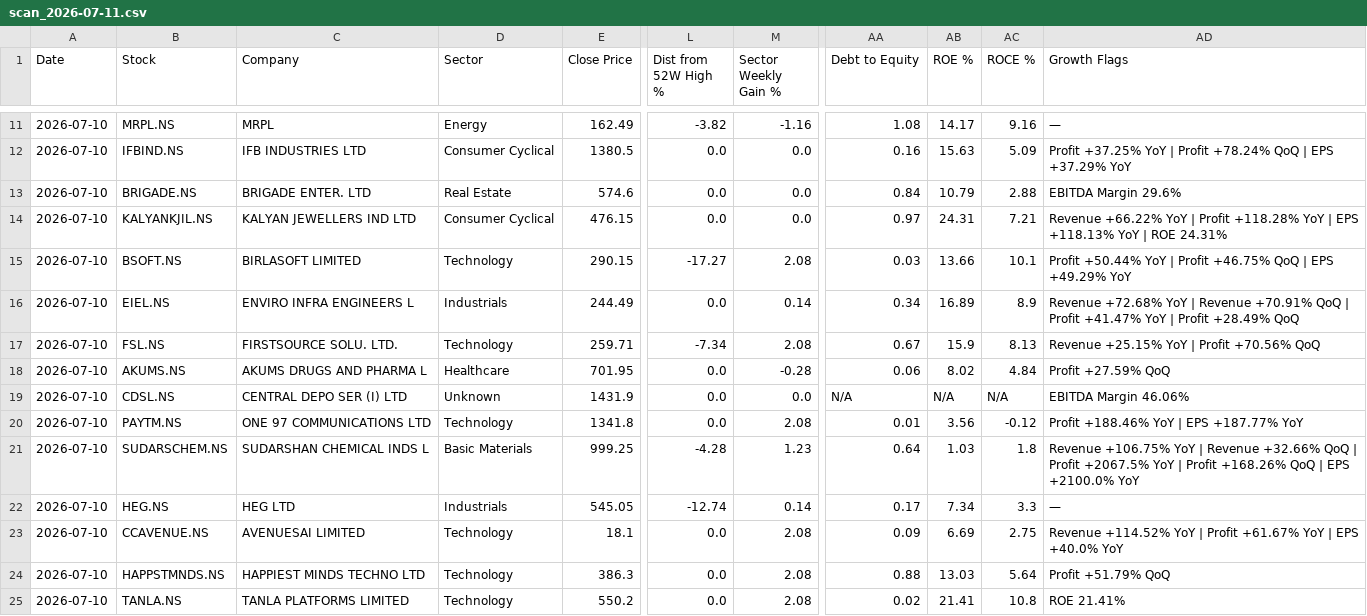
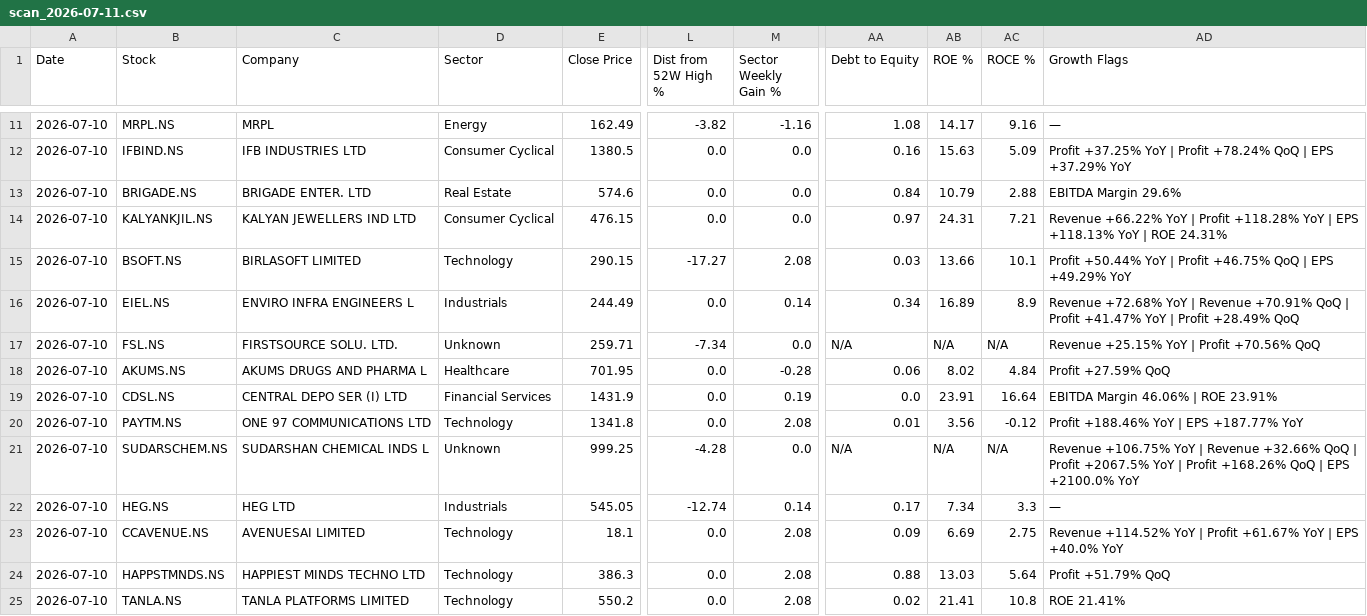
Before and after one commit to abhinandanrssb-lgtm/momentum-scanner, a CSV file: output/scan_2026-07-11.csv, drawn as a sheet; only a part is shown, gaps mark what is left out; the diff names each change by its address in the sheet, - before the commit and + after, or states it on an @@ line.

```diff
--- a/output/scan_2026-07-11.csv
+++ b/output/scan_2026-07-11.csv
-D17 (Sector): Technology
+D17 (Sector): Unknown
-M17 (Sector Weekly Gain %): 2.08
+M17 (Sector Weekly Gain %): 0.0
-AA17 (Debt to Equity): 0.67
+AA17 (Debt to Equity): N/A
-AB17 (ROE %): 15.9
+AB17 (ROE %): N/A
-AC17 (ROCE %): 8.13
+AC17 (ROCE %): N/A
-D19 (Sector): Unknown
+D19 (Sector): Financial Services
-M19 (Sector Weekly Gain %): 0.0
+M19 (Sector Weekly Gain %): 0.19
-AA19 (Debt to Equity): N/A
+AA19 (Debt to Equity): 0.0
-AB19 (ROE %): N/A
+AB19 (ROE %): 23.91
-AC19 (ROCE %): N/A
+AC19 (ROCE %): 16.64
-AD19 (Growth Flags): EBITDA Margin 46.06%
+AD19 (Growth Flags): EBITDA Margin 46.06% | ROE 23.91%
-D21 (Sector): Basic Materials
+D21 (Sector): Unknown
-M21 (Sector Weekly Gain %): 1.23
+M21 (Sector Weekly Gain %): 0.0
-AA21 (Debt to Equity): 0.64
+AA21 (Debt to Equity): N/A
-AB21 (ROE %): 1.03
+AB21 (ROE %): N/A
-AC21 (ROCE %): 1.8
+AC21 (ROCE %): N/A
```
